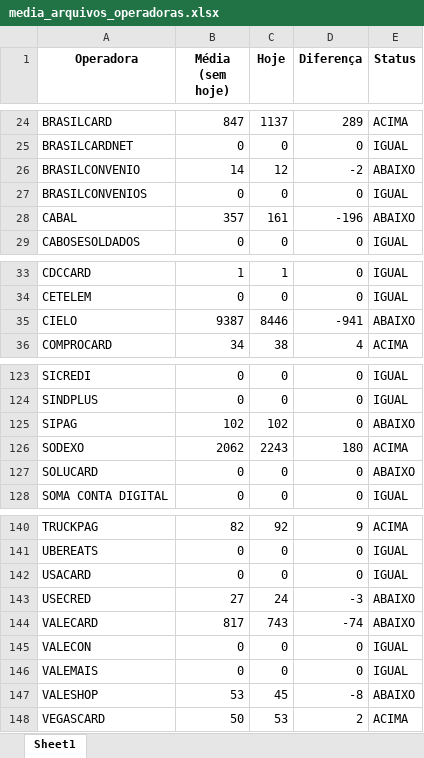
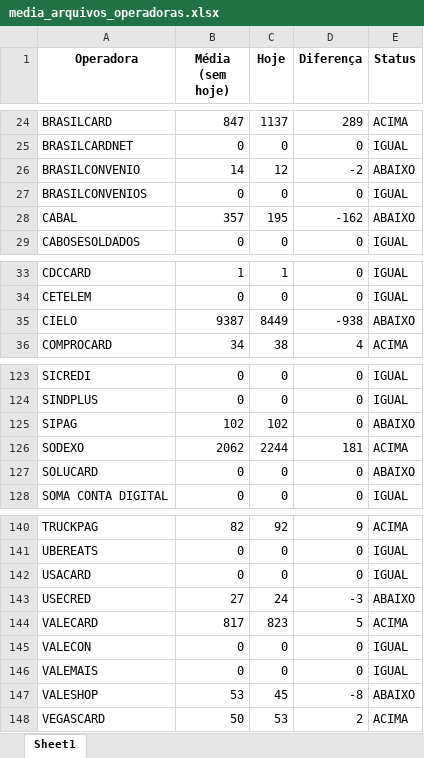
Before and after one commit to Alcir2012/Automation, an Excel workbook: media_arquivos_operadoras.xlsx, sheet Sheet1, drawn as a sheet; only a part is shown, gaps mark what is left out; values as stored, in another font and other column widths than the file's, no borders; the diff names each change by its address in the sheet, - before the commit and + after, or states it on an @@ line.

```diff
--- a/media_arquivos_operadoras.xlsx (sheet Sheet1)
+++ b/media_arquivos_operadoras.xlsx (sheet Sheet1)
-C28 (Hoje): 161
+C28 (Hoje): 195
-D28 (Diferença): -196
+D28 (Diferença): -162
-C35 (Hoje): 8446
+C35 (Hoje): 8449
-D35 (Diferença): -941
+D35 (Diferença): -938
-C126 (Hoje): 2243
+C126 (Hoje): 2244
-D126 (Diferença): 180
+D126 (Diferença): 181
-C144 (Hoje): 743
+C144 (Hoje): 823
-D144 (Diferença): -74
+D144 (Diferença): 5
-E144 (Status): ABAIXO
+E144 (Status): ACIMA
```
Also changed, not shown: operadoras_sem_arquivos_hoje.xlsx, 3 other files.
